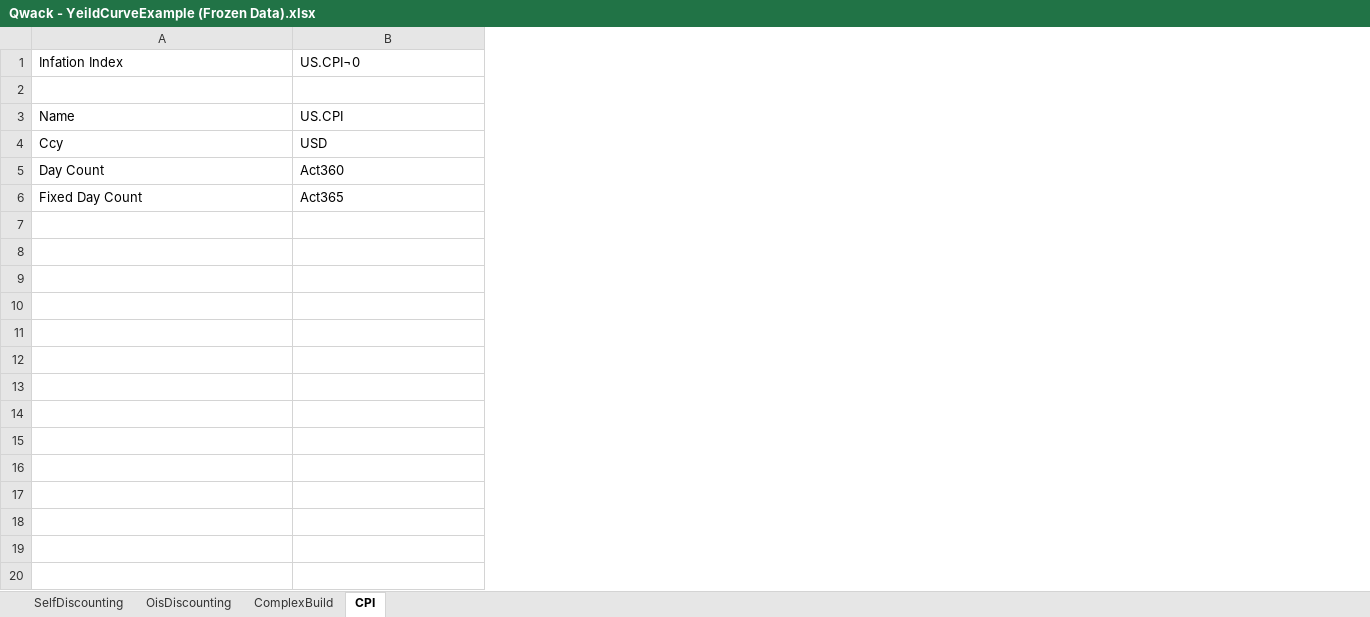
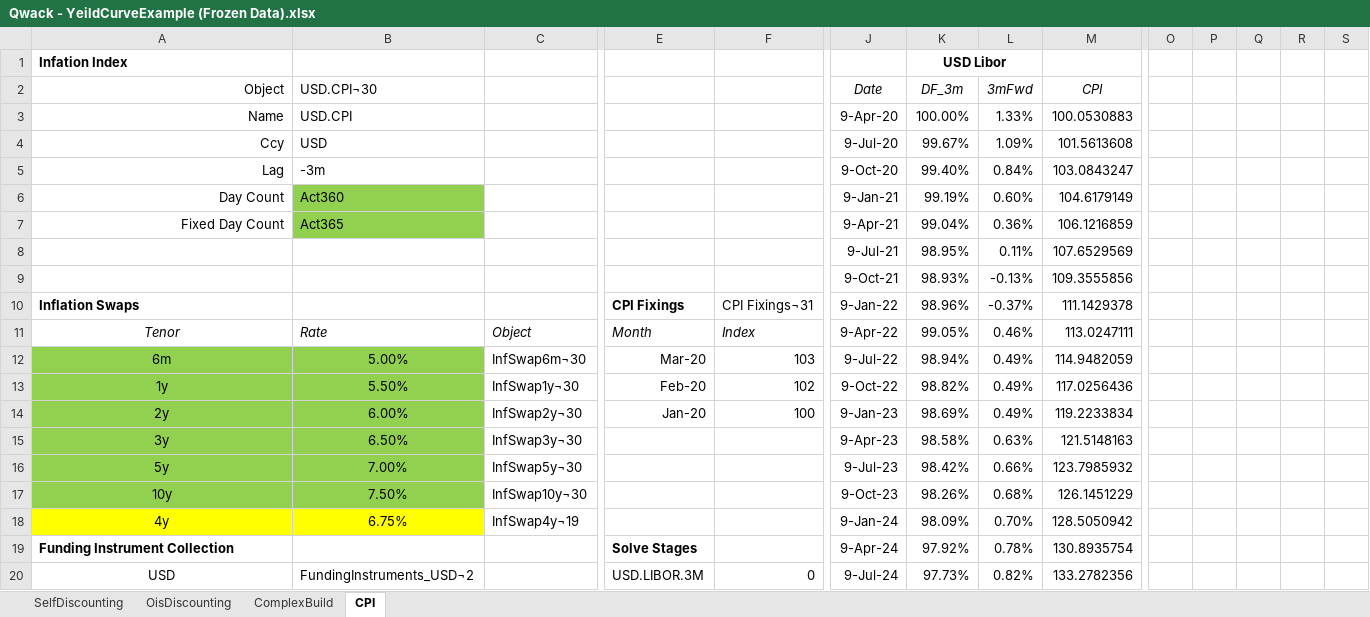
Before and after one commit to cetusfinance/qwack, an Excel workbook: examples/Qwack - YeildCurveExample (Frozen Data).xlsx, sheet CPI, drawn as a sheet; only a part is shown, gaps mark what is left out; values as stored, in another font and other column widths than the file's, no borders; charts and pictures not drawn; addresses are those after the commit; rows hold the shown columns only; the diff covers the shown part only; the diff names each change by its address in the sheet, - before the commit and + after, or states it on an @@ line.

Commit message:
Inflation wired up to Excel (working example)

```diff
--- a/examples/Qwack - YeildCurveExample (Frozen Data).xlsx (sheet CPI)
+++ b/examples/Qwack - YeildCurveExample (Frozen Data).xlsx (sheet CPI)
+column C, empty
+column E, empty
+column F, empty
+column J (Date), rows 3-4: 9-Apr-20 | 9-Jul-20; rows 6-7: 9-Jan-21 | 9-Apr-21
+column K (DF_3m), row 1: USD Libor; rows 3-4: 100.00% | 99.67%; rows 6-7: 99.19% | 99.04%
+column L (3mFwd), rows 3-4: 1.33% | 1.09%; rows 6-7: 0.60% | 0.36%
+column M (CPI), rows 3-4: 100.0530883 | 101.5613608; rows 6-7: 104.6179149 | 106.1216859
+column O, empty
+column P, empty
+column Q, empty
+column R, empty
+column S, empty
-A1 bold: off
+A1 bold: on
-B1 (USD.CPI¬30): US.CPI¬0
+B1 (USD.CPI¬30): (empty)
-row 2: (empty)
+row 2: Object | USD.CPI¬30 |  |  |  | Date | DF_3m | 3mFwd | CPI
-A3:A4 alignment: left
+A3:A4 alignment: right
-B3 (USD.CPI¬30): US.CPI
+B3 (USD.CPI¬30): USD.CPI
+row 5: Lag | -3m |  |  |  | 9-Oct-20 | 99.40% | 0.84% | 103.0843247
-A6:A7 alignment: left
+A6:A7 alignment: right
-B6:B7 fill: none
+B6:B7 fill: #92D050
+row 8:  |  |  |  |  | 9-Jul-21 | 98.95% | 0.11% | 107.6529569
+row 9:  |  |  |  |  | 9-Oct-21 | 98.93% | -0.13% | 109.3555856
+row 10: Inflation Swaps |  |  | CPI Fixings | CPI Fixings¬31 | 9-Jan-22 | 98.96% | -0.37% | 111.1429378
+row 11: Tenor | Rate | Object | Month | Index | 9-Apr-22 | 99.05% | 0.46% | 113.0247111
+row 12: 6m | 5.00% | InfSwap6m¬30 | Mar-20 | 103 | 9-Jul-22 | 98.94% | 0.49% | 114.9482059
+row 13: 1y | 5.50% | InfSwap1y¬30 | Feb-20 | 102 | 9-Oct-22 | 98.82% | 0.49% | 117.0256436
+row 14: 2y | 6.00% | InfSwap2y¬30 | Jan-20 | 100 | 9-Jan-23 | 98.69% | 0.49% | 119.2233834
+row 15: 3y | 6.50% | InfSwap3y¬30 |  |  | 9-Apr-23 | 98.58% | 0.63% | 121.5148163
+row 16: 5y | 7.00% | InfSwap5y¬30 |  |  | 9-Jul-23 | 98.42% | 0.66% | 123.7985932
+row 17: 10y | 7.50% | InfSwap10y¬30 |  |  | 9-Oct-23 | 98.26% | 0.68% | 126.1451229
+row 18: 4y | 6.75% | InfSwap4y¬19 |  |  | 9-Jan-24 | 98.09% | 0.70% | 128.5050942
+row 19: Funding Instrument Collection |  |  | Solve Stages |  | 9-Apr-24 | 97.92% | 0.78% | 130.8935754
+row 20: USD | FundingInstruments_USD¬2 |  | USD.LIBOR.3M | 0 | 9-Jul-24 | 97.73% | 0.82% | 133.2782356
```
Also changed, not shown: 20 added rows and 5 added columns elsewhere in this sheet, sheet ComplexBuild, charts or pictures, 12 other files.
